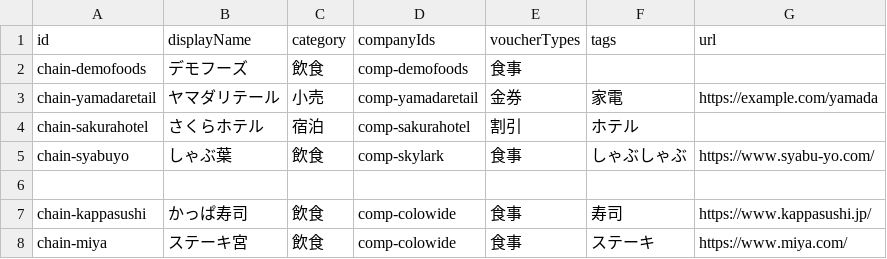
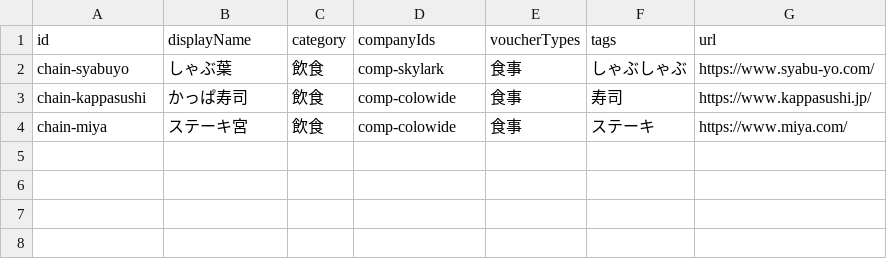
Before and after one commit to shun2741/yutai-catalog, a CSV file: data/chains.csv, drawn as a sheet.

```diff
--- a/data/chains.csv
+++ b/data/chains.csv
@@ -1,7 +1,3 @@
 id,displayName,category,companyIds,voucherTypes,tags,url
-chain-demofoods,デモフーズ,飲食,comp-demofoods,食事,,
-chain-yamadaretail,ヤマダリテール,小売,comp-yamadaretail,金券,家電,https://example.com/yamada
-chain-sakurahotel,さくらホテル,宿泊,comp-sakurahotel,割引,ホテル,
 chain-syabuyo,しゃぶ葉,飲食,comp-skylark,食事,しゃぶしゃぶ,https://www.syabu-yo.com/
-
 chain-kappasushi,かっぱ寿司,飲食,comp-colowide,食事,寿司,https://www.kappasushi.jp/
```
Also changed, not shown: data/stores.csv, 3 other files.
